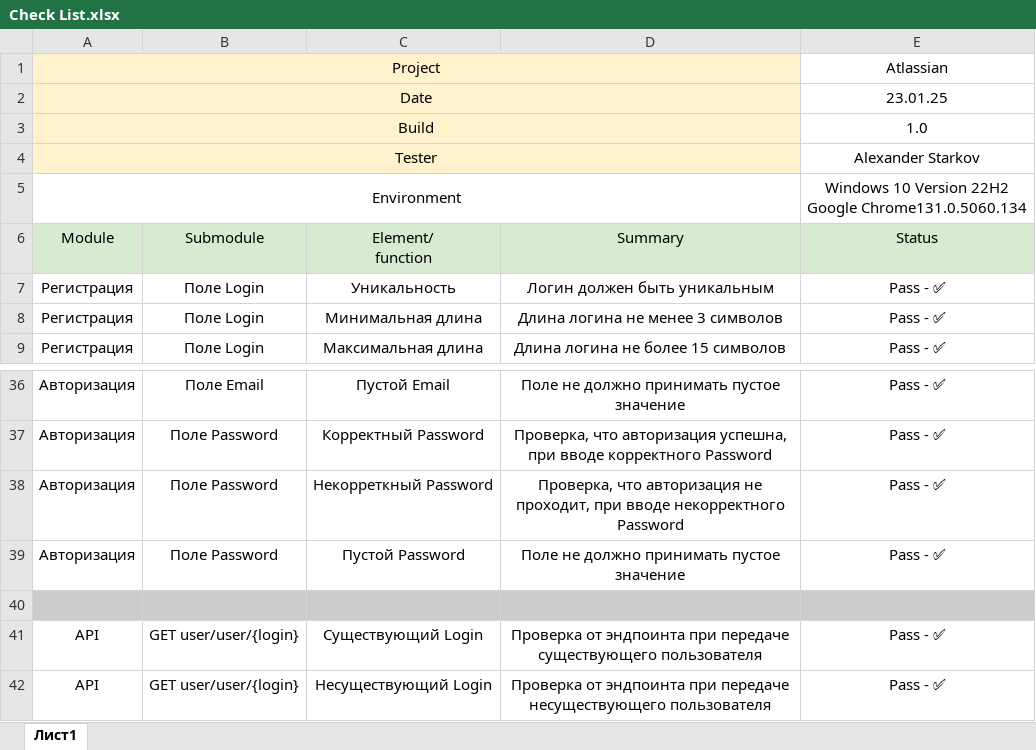
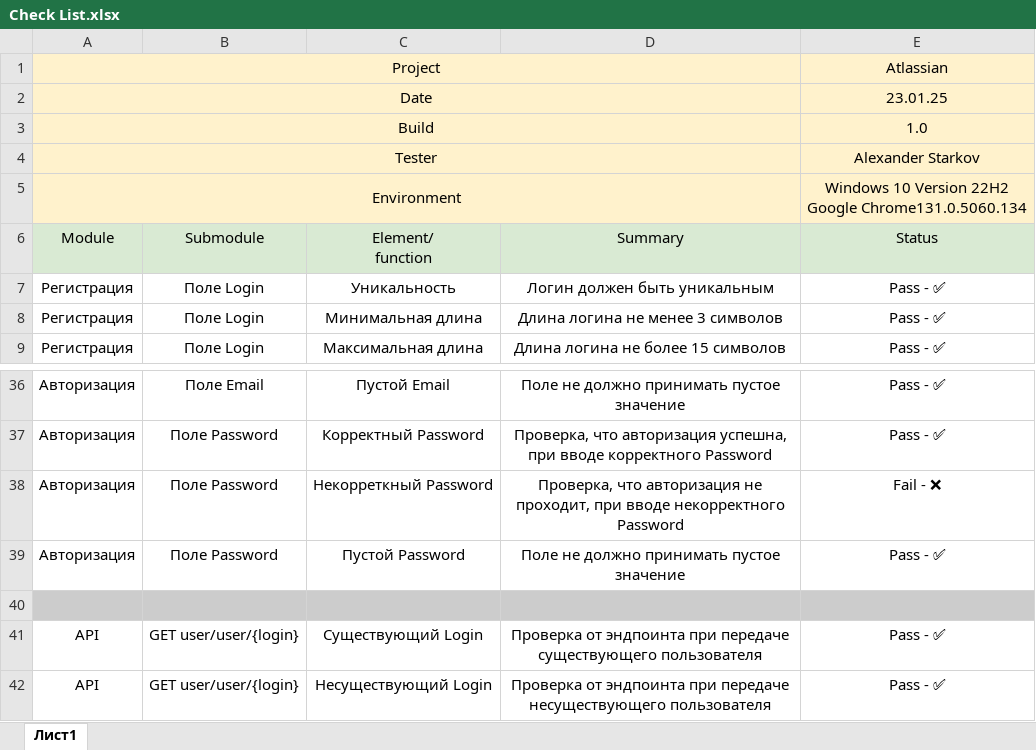
Before and after one commit to Alexandr-StarkovJr/auth_regis_form, an Excel workbook: Check List.xlsx, sheet Лист1, drawn as a sheet; only a part is shown, gaps mark what is left out; values as stored, in another font and other column widths than the file's, no borders; charts and pictures not drawn; the diff names each change by its address in the sheet, - before the commit and + after, or states it on an @@ line.

```diff
--- a/Check List.xlsx (sheet Лист1)
+++ b/Check List.xlsx (sheet Лист1)
-E1:E5 fill: none
+E1:E5 fill: #FFF2CC
-A5 fill: none
+A5 fill: #FFF2CC
-E38 (Status): Pass - ✅
+E38 (Status): Fail - ❌
```
Also changed, not shown: charts or pictures, Test Cases.xlsx, 2 other files.
